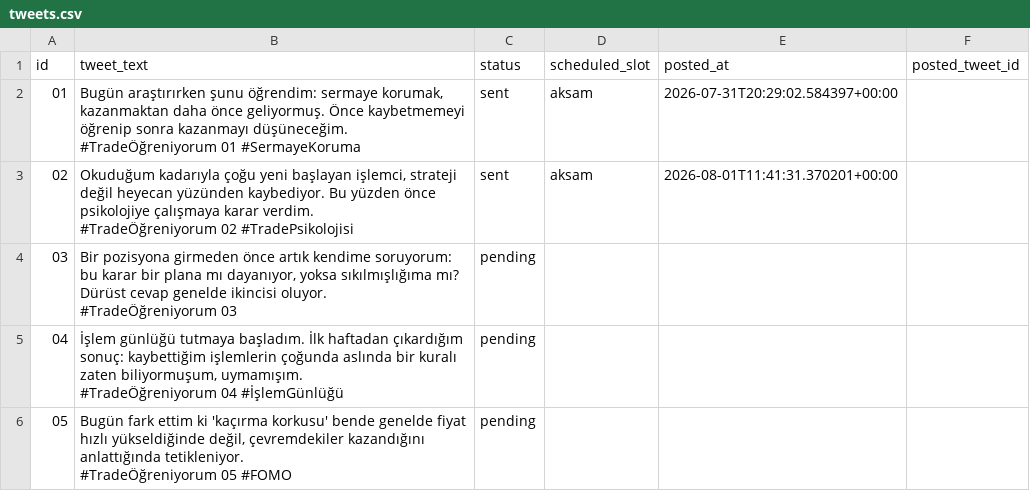
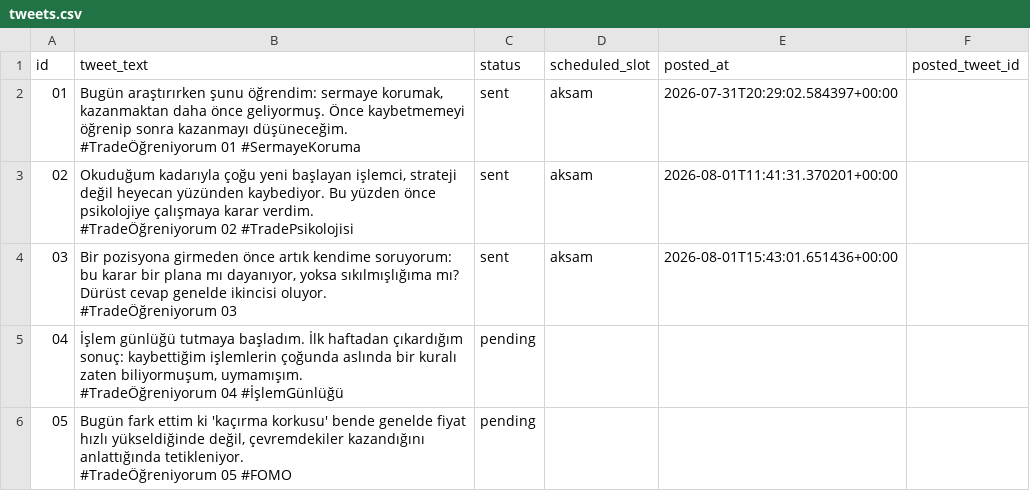
Before and after one commit to akntrade/akntrade, a CSV file: tweets.csv, drawn as a sheet; only a part is shown.

Commit message:
tweet durumu guncellendi: aksam

```diff
--- a/tweets.csv
+++ b/tweets.csv
@@ -7,5 +7,5 @@ id,tweet_text,status,scheduled_slot,posted_at,posted_tweet_id
 #TradeÖğreniyorum 02 #TradePsikolojisi",sent,aksam,2026-08-01T11:41:31.370201+00:00,
-03,"Bir pozisyona girmeden önce artık kendime soruyorum: bu karar bir plana mı dayanıyor, yoksa sıkılmışlığıma mı? Dürüst cevap genelde ikincisi oluyor.
-
-#TradeÖğreniyorum 03",pending,,,
+03,"Bir pozisyona girmeden önce artık kendime soruyorum: bu karar bir plana mı dayanıyor, yoksa sıkılmışlığıma mı? Dürüst cevap genelde ikincisi oluyor.
+
+#TradeÖğreniyorum 03",sent,aksam,2026-08-01T15:43:01.651436+00:00,
 04,"İşlem günlüğü tutmaya başladım. İlk haftadan çıkardığım sonuç: kaybettiğim işlemlerin çoğunda aslında bir kuralı zaten biliyormuşum, uymamışım.
```
Also changed, not shown: 1 other file.
